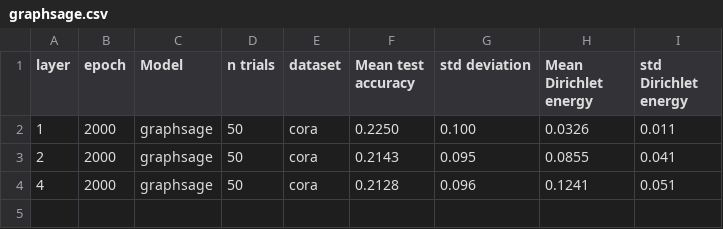
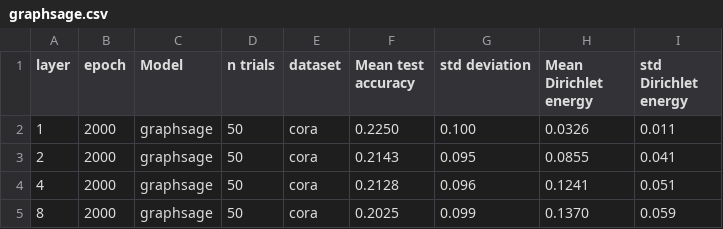
Before and after one commit to Luosmallrui/Accept, a CSV file: AERO-GNN-main/result/graphsage.csv, drawn as a sheet; the diff names each change by its address in the sheet, - before the commit and + after, or states it on an @@ line.

```diff
--- a/AERO-GNN-main/result/graphsage.csv
+++ b/AERO-GNN-main/result/graphsage.csv
+row 5: 8 | 2000 | graphsage | 50 | cora | 0.2025 | 0.099 | 0.1370 | 0.059
```
Also changed, not shown: 12 other files.
